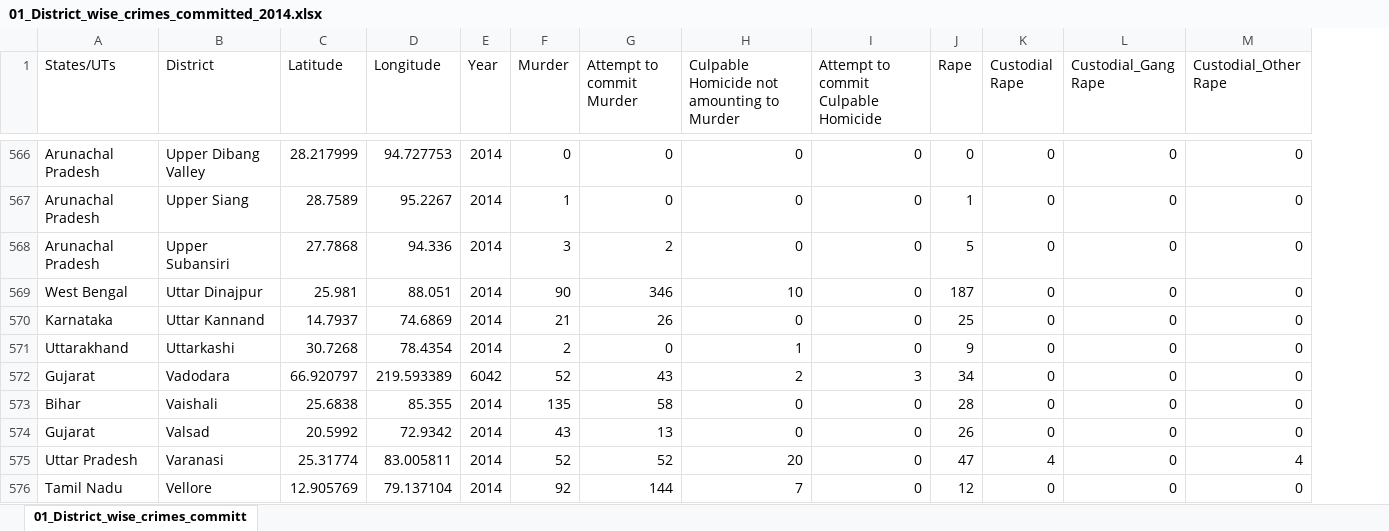
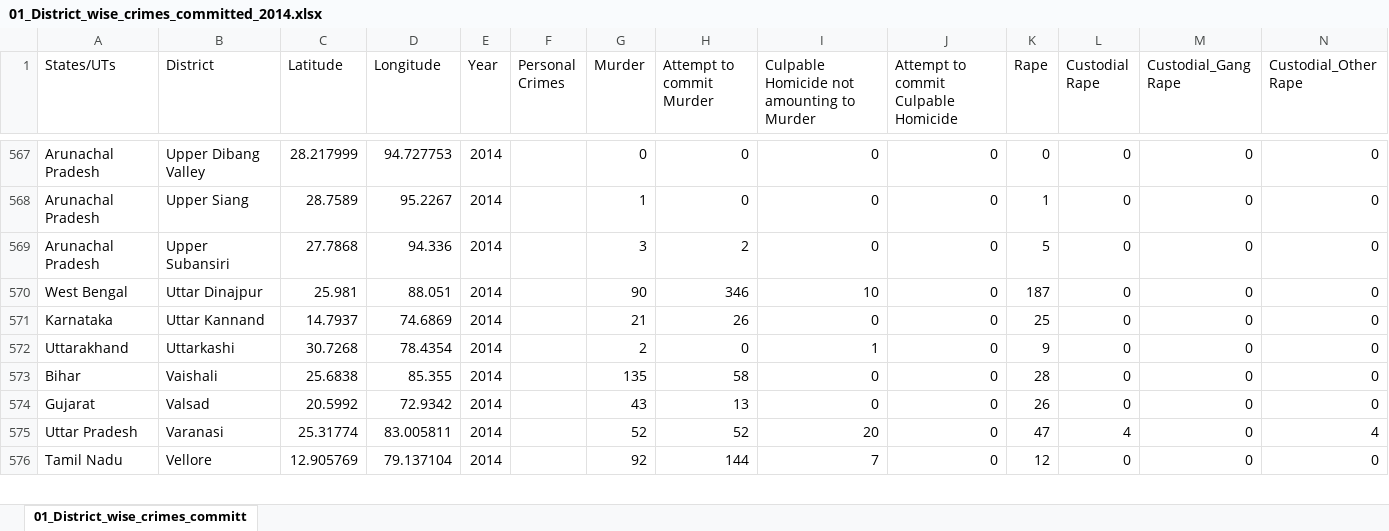
Before and after one commit to chitrakarma/Crime-Prediction-Analysis, an Excel workbook: data set/State and UT Wise Crimes/01_District_wise_crimes_committed_2014.xlsx, sheet 01_District_wise_crimes_committ, drawn as a sheet; only a part is shown, gaps mark what is left out; values as stored, in another font and other column widths than the file's, no borders; removed rows and columns are numbered as before the commit, all else as after; rows hold the shown columns only; the diff covers the shown part only; the diff names each change by its address in the sheet, - before the commit and + after, or states it on an @@ line.

```diff
--- a/data set/State and UT Wise Crimes/01_District_wise_crimes_committed_2014.xlsx (sheet 01_District_wise_crimes_committ)
+++ b/data set/State and UT Wise Crimes/01_District_wise_crimes_committed_2014.xlsx (sheet 01_District_wise_crimes_committ)
+column F (Personal Crimes), empty
-row 572: Gujarat | Vadodara | 66.920797 | 219.593389 | 6042 | 52 | 43 | 2 | 3 | 34 | 0 | 0 | 0
```
Also changed, not shown: 6 added rows and 5 removed rows elsewhere in this sheet, 3 other files.
